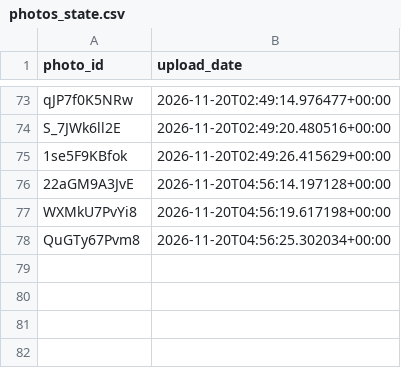
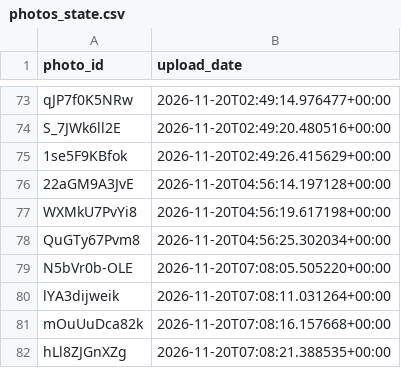
Before and after one commit to valyajohn/telegram-photos-autoposter, a CSV file: state/photos_state.csv, drawn as a sheet; only a part is shown, gaps mark what is left out.

```diff
--- a/state/photos_state.csv
+++ b/state/photos_state.csv
@@ -78 +78,5 @@ WXMkU7PvYi8,2026-11-20T04:56:19.617198+00:00
 QuGTy67Pvm8,2026-11-20T04:56:25.302034+00:00
+N5bVr0b-OLE,2026-11-20T07:08:05.505220+00:00
+lYA3dijweik,2026-11-20T07:08:11.031264+00:00
+mOuUuDca82k,2026-11-20T07:08:16.157668+00:00
+hLl8ZJGnXZg,2026-11-20T07:08:21.388535+00:00
```
